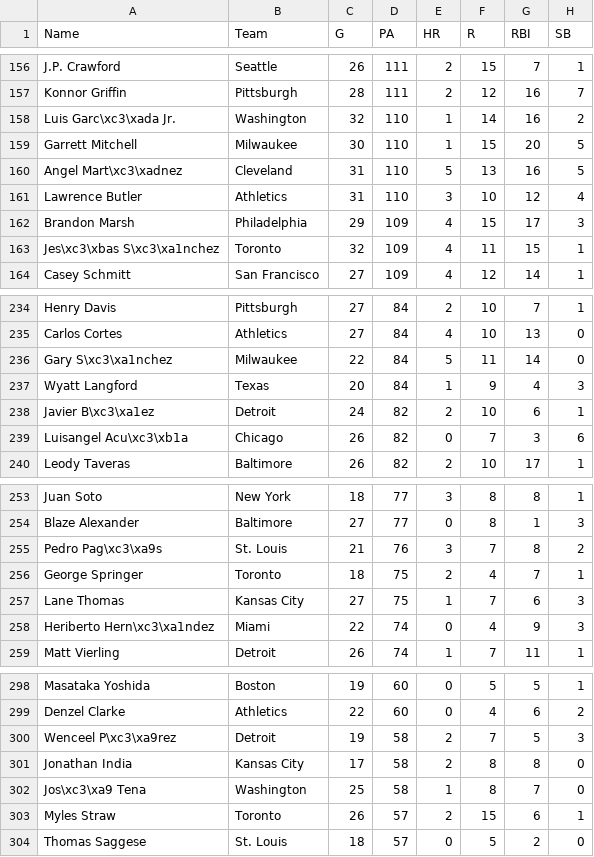
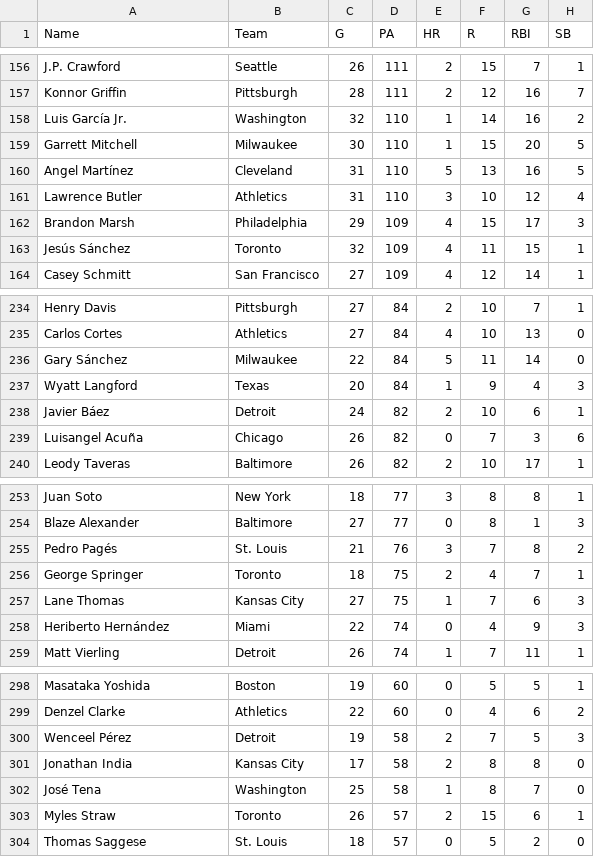
Before and after one commit to jloreto9/vision360, a CSV file: data/batting.csv, drawn as a sheet; only a part is shown, gaps mark what is left out; the diff covers the shown part only; the diff names each change by its address in the sheet, - before the commit and + after, or states it on an @@ line.

```diff
--- a/data/batting.csv
+++ b/data/batting.csv
-A158 (Name): Luis Garc\xc3\xada Jr.
+A158 (Name): Luis García Jr.
-A160 (Name): Angel Mart\xc3\xadnez
+A160 (Name): Angel Martínez
-A163 (Name): Jes\xc3\xbas S\xc3\xa1nchez
+A163 (Name): Jesús Sánchez
-A236 (Name): Gary S\xc3\xa1nchez
+A236 (Name): Gary Sánchez
-A238 (Name): Javier B\xc3\xa1ez
+A238 (Name): Javier Báez
-A239 (Name): Luisangel Acu\xc3\xb1a
+A239 (Name): Luisangel Acuña
-A255 (Name): Pedro Pag\xc3\xa9s
+A255 (Name): Pedro Pagés
-A258 (Name): Heriberto Hern\xc3\xa1ndez
+A258 (Name): Heriberto Hernández
-A300 (Name): Wenceel P\xc3\xa9rez
+A300 (Name): Wenceel Pérez
-A302 (Name): Jos\xc3\xa9 Tena
+A302 (Name): José Tena
```
Also changed, not shown: 30 edited cells elsewhere in this file, data/pitching.csv, data/sprint.csv, 10 other files.
